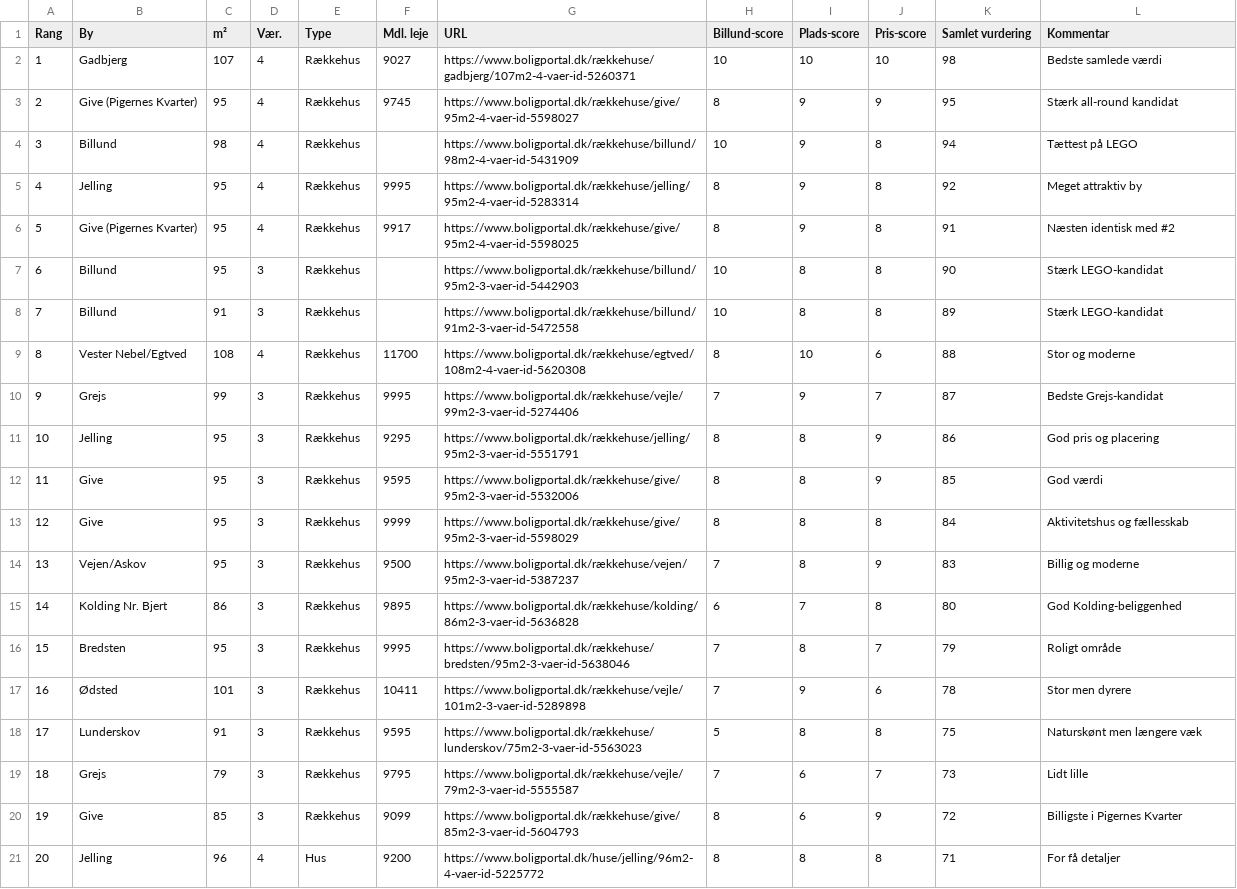
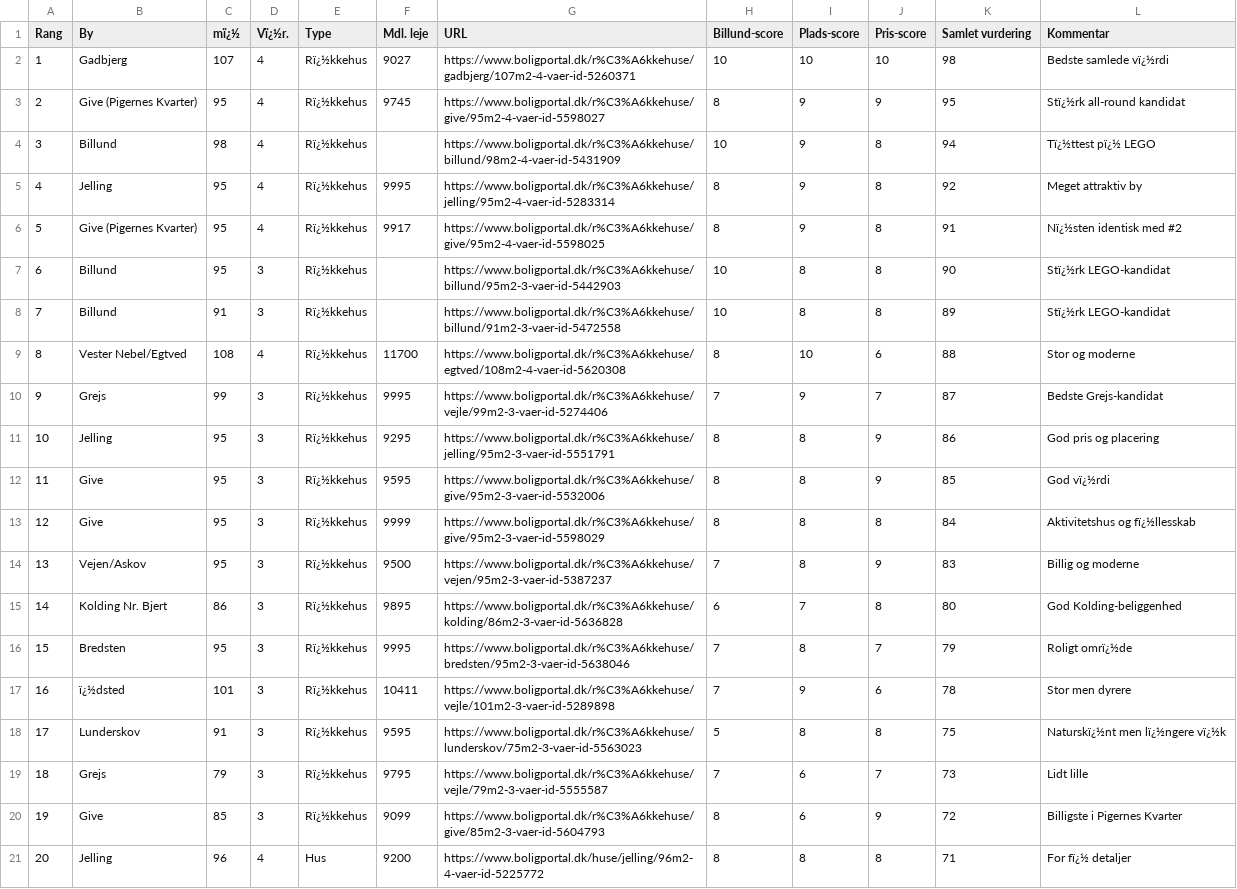
Before and after one commit to JepWil/bolig-oversigt, a CSV file: Jeppe_Bolig_Masterliste_Fuld(Masterliste).csv, drawn as a sheet; only a part is shown; the diff covers the shown part only; the diff names each change by its address in the sheet, - before the commit and + after, or states it on an @@ line.

```diff
--- a/Jeppe_Bolig_Masterliste_Fuld(Masterliste).csv
+++ b/Jeppe_Bolig_Masterliste_Fuld(Masterliste).csv
-C1: m²
+C1: mï¿½
-D1: Vær.
+D1: Vï¿½r.
-E2:E20 (Type): Rækkehus
+E2:E20 (Type): Rï¿½kkehus
-G2 (URL): https://www.boligportal.dk/rækkehuse/gadbjerg/107m2-4-vaer-id-5260371
+G2 (URL): https://www.boligportal.dk/r%C3%A6kkehuse/gadbjerg/107m2-4-vaer-id-5260371
-L2 (Kommentar): Bedste samlede værdi
+L2 (Kommentar): Bedste samlede vï¿½rdi
-G3 (URL): https://www.boligportal.dk/rækkehuse/give/95m2-4-vaer-id-5598027
+G3 (URL): https://www.boligportal.dk/r%C3%A6kkehuse/give/95m2-4-vaer-id-5598027
-L3 (Kommentar): Stærk all-round kandidat
+L3 (Kommentar): Stï¿½rk all-round kandidat
-G4 (URL): https://www.boligportal.dk/rækkehuse/billund/98m2-4-vaer-id-5431909
+G4 (URL): https://www.boligportal.dk/r%C3%A6kkehuse/billund/98m2-4-vaer-id-5431909
-L4 (Kommentar): Tættest på LEGO
+L4 (Kommentar): Tï¿½ttest pï¿½ LEGO
-G5 (URL): https://www.boligportal.dk/rækkehuse/jelling/95m2-4-vaer-id-5283314
+G5 (URL): https://www.boligportal.dk/r%C3%A6kkehuse/jelling/95m2-4-vaer-id-5283314
-G6 (URL): https://www.boligportal.dk/rækkehuse/give/95m2-4-vaer-id-5598025
+G6 (URL): https://www.boligportal.dk/r%C3%A6kkehuse/give/95m2-4-vaer-id-5598025
-L6 (Kommentar): Næsten identisk med #2
+L6 (Kommentar): Nï¿½sten identisk med #2
-G7 (URL): https://www.boligportal.dk/rækkehuse/billund/95m2-3-vaer-id-5442903
+G7 (URL): https://www.boligportal.dk/r%C3%A6kkehuse/billund/95m2-3-vaer-id-5442903
-L7:L8 (Kommentar): Stærk LEGO-kandidat
+L7:L8 (Kommentar): Stï¿½rk LEGO-kandidat
-G8 (URL): https://www.boligportal.dk/rækkehuse/billund/91m2-3-vaer-id-5472558
+G8 (URL): https://www.boligportal.dk/r%C3%A6kkehuse/billund/91m2-3-vaer-id-5472558
-G9 (URL): https://www.boligportal.dk/rækkehuse/egtved/108m2-4-vaer-id-5620308
+G9 (URL): https://www.boligportal.dk/r%C3%A6kkehuse/egtved/108m2-4-vaer-id-5620308
-G10 (URL): https://www.boligportal.dk/rækkehuse/vejle/99m2-3-vaer-id-5274406
+G10 (URL): https://www.boligportal.dk/r%C3%A6kkehuse/vejle/99m2-3-vaer-id-5274406
-G11 (URL): https://www.boligportal.dk/rækkehuse/jelling/95m2-3-vaer-id-5551791
+G11 (URL): https://www.boligportal.dk/r%C3%A6kkehuse/jelling/95m2-3-vaer-id-5551791
-G12 (URL): https://www.boligportal.dk/rækkehuse/give/95m2-3-vaer-id-5532006
+G12 (URL): https://www.boligportal.dk/r%C3%A6kkehuse/give/95m2-3-vaer-id-5532006
-L12 (Kommentar): God værdi
+L12 (Kommentar): God vï¿½rdi
-G13 (URL): https://www.boligportal.dk/rækkehuse/give/95m2-3-vaer-id-5598029
+G13 (URL): https://www.boligportal.dk/r%C3%A6kkehuse/give/95m2-3-vaer-id-5598029
-L13 (Kommentar): Aktivitetshus og fællesskab
+L13 (Kommentar): Aktivitetshus og fï¿½llesskab
-G14 (URL): https://www.boligportal.dk/rækkehuse/vejen/95m2-3-vaer-id-5387237
+G14 (URL): https://www.boligportal.dk/r%C3%A6kkehuse/vejen/95m2-3-vaer-id-5387237
-G15 (URL): https://www.boligportal.dk/rækkehuse/kolding/86m2-3-vaer-id-5636828
+G15 (URL): https://www.boligportal.dk/r%C3%A6kkehuse/kolding/86m2-3-vaer-id-5636828
-G16 (URL): https://www.boligportal.dk/rækkehuse/bredsten/95m2-3-vaer-id-5638046
+G16 (URL): https://www.boligportal.dk/r%C3%A6kkehuse/bredsten/95m2-3-vaer-id-5638046
-L16 (Kommentar): Roligt område
+L16 (Kommentar): Roligt omrï¿½de
-B17 (By): Ødsted
+B17 (By): ï¿½dsted
-G17 (URL): https://www.boligportal.dk/rækkehuse/vejle/101m2-3-vaer-id-5289898
+G17 (URL): https://www.boligportal.dk/r%C3%A6kkehuse/vejle/101m2-3-vaer-id-5289898
-G18 (URL): https://www.boligportal.dk/rækkehuse/lunderskov/75m2-3-vaer-id-5563023
+G18 (URL): https://www.boligportal.dk/r%C3%A6kkehuse/lunderskov/75m2-3-vaer-id-5563023
-L18 (Kommentar): Naturskønt men længere væk
+L18 (Kommentar): Naturskï¿½nt men lï¿½ngere vï¿½k
-G19 (URL): https://www.boligportal.dk/rækkehuse/vejle/79m2-3-vaer-id-5555587
+G19 (URL): https://www.boligportal.dk/r%C3%A6kkehuse/vejle/79m2-3-vaer-id-5555587
-G20 (URL): https://www.boligportal.dk/rækkehuse/give/85m2-3-vaer-id-5604793
+G20 (URL): https://www.boligportal.dk/r%C3%A6kkehuse/give/85m2-3-vaer-id-5604793
-L21 (Kommentar): For få detaljer
+L21 (Kommentar): For fï¿½ detaljer
```
Also changed, not shown: 4 added rows and 3 edited cells elsewhere in this file, Jeppe_Bolig_Masterliste_Beriget.csv, Jeppe_Bolig_Masterliste_BillundPrioritet.csv, 13 other files.
